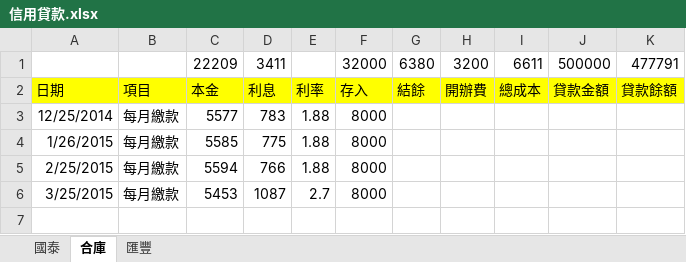
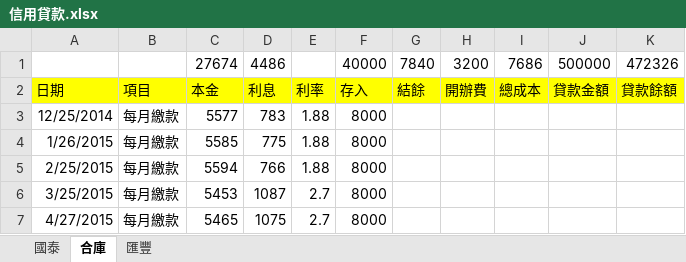
Before and after one commit to dada2cindy/tradeuse-dada2cindy, an Excel workbook: 交易紀錄/信用貸款.xlsx, sheet 合庫, drawn as a sheet; values as stored, in another font and other column widths than the file's, no borders; removed rows and columns are numbered as before the commit, all else as after; the diff names each change by its address in the sheet, - before the commit and + after, or states it on an @@ line.

```diff
--- a/交易紀錄/信用貸款.xlsx (sheet 合庫)
+++ b/交易紀錄/信用貸款.xlsx (sheet 合庫)
-row 1:  |  | 22209 | 3411 |  | 32000 | 6380 | 3200 | 6611 | 500000 | 477791
+row 1:  |  | 27674 | 4486 |  | 40000 | 7840 | 3200 | 7686 | 500000 | 472326
+row 7: 4/27/2015 | 每月繳款 | 5465 | 1075 | 2.7 | 8000
```
